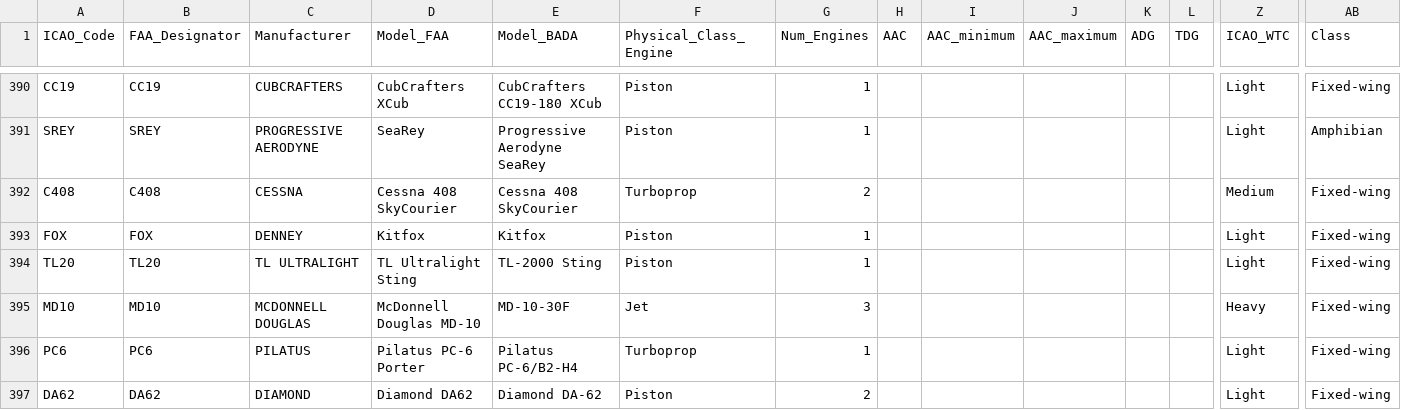
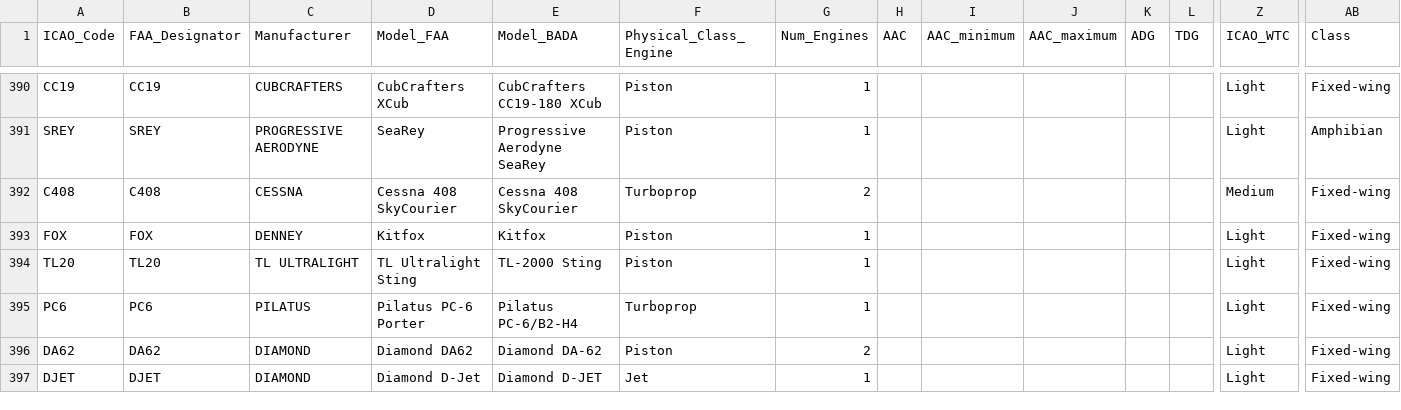
Before and after one commit to emergencybutter/butterlog-app, a CSV file: public/aircraft-characteristics.csv, drawn as a sheet; only a part is shown, gaps mark what is left out; the shorter side is filled out with more unchanged rows; rows hold the shown columns only; the diff names each change by its address in the sheet, - before the commit and + after, or states it on an @@ line.

Commit message:
Fold MD10 into DC10
The MD-10 is a glass-cockpit DC-10 conversion and shares the DC10 type code.
Remove the separate MD10 row and add an MD10 -> DC10 nickname so 'MD10-30F'
titles resolve to the existing DC10 entry.

```diff
--- a/public/aircraft-characteristics.csv
+++ b/public/aircraft-characteristics.csv
-row 395: MD10 | MD10 | MCDONNELL DOUGLAS | McDonnell Douglas MD-10 | MD-10-30F | Jet | 3 |  |  |  |  |  | Heavy | Fixed-wing
```
Also changed, not shown: 1 other file.
